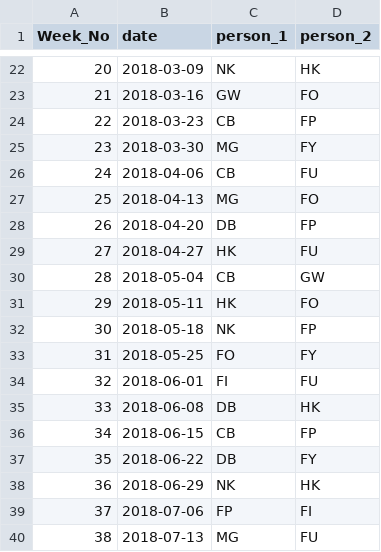
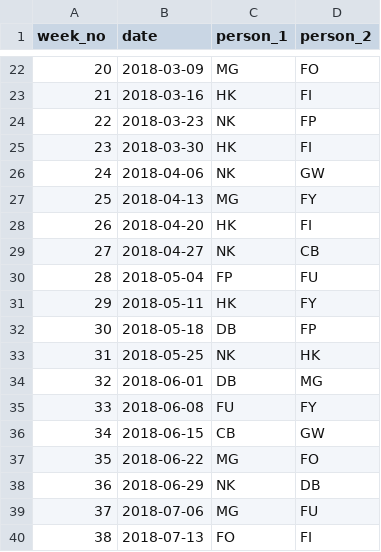
Before and after one commit to kinsey40/scheduler, a CSV file: Doughnut_Schedule_Created.csv, drawn as a sheet; only a part is shown, gaps mark what is left out; the diff covers the shown part only.

```diff
--- a/Doughnut_Schedule_Created.csv
+++ b/Doughnut_Schedule_Created.csv
@@ -1 +1 @@
-Week_No,date,person_1,person_2
+week_no,date,person_1,person_2
@@ -22,19 +22,19 @@ Week_No,date,person_1,person_2
-20,2018-03-09,NK,HK
-21,2018-03-16,GW,FO
-22,2018-03-23,CB,FP
-23,2018-03-30,MG,FY
-24,2018-04-06,CB,FU
-25,2018-04-13,MG,FO
-26,2018-04-20,DB,FP
-27,2018-04-27,HK,FU
-28,2018-05-04,CB,GW
-29,2018-05-11,HK,FO
-30,2018-05-18,NK,FP
-31,2018-05-25,FO,FY
-32,2018-06-01,FI,FU
-33,2018-06-08,DB,HK
-34,2018-06-15,CB,FP
-35,2018-06-22,DB,FY
-36,2018-06-29,NK,HK
-37,2018-07-06,FP,FI
-38,2018-07-13,MG,FU
+20,2018-03-09,MG,FO
+21,2018-03-16,HK,FI
+22,2018-03-23,NK,FP
+23,2018-03-30,HK,FI
+24,2018-04-06,NK,GW
+25,2018-04-13,MG,FY
+26,2018-04-20,HK,FI
+27,2018-04-27,NK,CB
+28,2018-05-04,FP,FU
+29,2018-05-11,HK,FY
+30,2018-05-18,DB,FP
+31,2018-05-25,NK,HK
+32,2018-06-01,DB,MG
+33,2018-06-08,FU,FY
+34,2018-06-15,CB,GW
+35,2018-06-22,MG,FO
+36,2018-06-29,NK,DB
+37,2018-07-06,MG,FU
+38,2018-07-13,FO,FI
```
Also changed, not shown: 60 edited cells elsewhere in this file, 1 other file.
